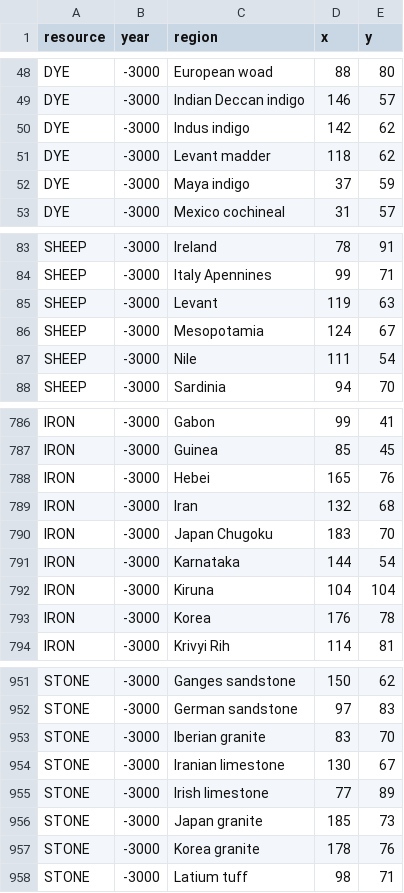
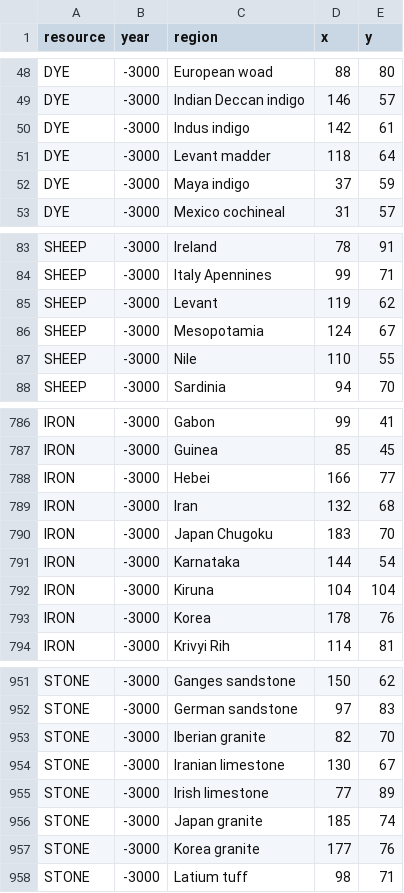
Before and after one commit to fabianmaurer/awakened-rfc, a TSV file: docs/HugeWorldResources.tsv, drawn as a sheet; only a part is shown, gaps mark what is left out; the diff covers the shown part only.

```diff
--- a/docs/HugeWorldResources.tsv
+++ b/docs/HugeWorldResources.tsv
@@ -49,4 +49,4 @@ DYE	-3000	European woad	88	80
 DYE	-3000	Indian Deccan indigo	146	57
-DYE	-3000	Indus indigo	142	62
-DYE	-3000	Levant madder	118	62
+DYE	-3000	Indus indigo	142	61
+DYE	-3000	Levant madder	118	64
 DYE	-3000	Maya indigo	37	59
@@ -84,5 +84,5 @@ SHEEP	-3000	Ireland	78	91
 SHEEP	-3000	Italy Apennines	99	71
-SHEEP	-3000	Levant	119	63
+SHEEP	-3000	Levant	119	62
 SHEEP	-3000	Mesopotamia	124	67
-SHEEP	-3000	Nile	111	54
+SHEEP	-3000	Nile	110	55
 SHEEP	-3000	Sardinia	94	70
@@ -787,3 +787,3 @@ IRON	-3000	Gabon	99	41
 IRON	-3000	Guinea	85	45
-IRON	-3000	Hebei	165	76
+IRON	-3000	Hebei	166	77
 IRON	-3000	Iran	132	68
@@ -792,3 +792,3 @@ IRON	-3000	Karnataka	144	54
 IRON	-3000	Kiruna	104	104
-IRON	-3000	Korea	176	78
+IRON	-3000	Korea	178	76
 IRON	-3000	Krivyi Rih	114	81
@@ -952,7 +952,7 @@ STONE	-3000	Ganges sandstone	150	62
 STONE	-3000	German sandstone	97	83
-STONE	-3000	Iberian granite	83	70
+STONE	-3000	Iberian granite	82	70
 STONE	-3000	Iranian limestone	130	67
 STONE	-3000	Irish limestone	77	89
-STONE	-3000	Japan granite	185	73
-STONE	-3000	Korea granite	178	76
+STONE	-3000	Japan granite	185	74
+STONE	-3000	Korea granite	177	76
 STONE	-3000	Latium tuff	98	71
```
Also changed, not shown: 28 edited cells elsewhere in this file, 12 other files.
